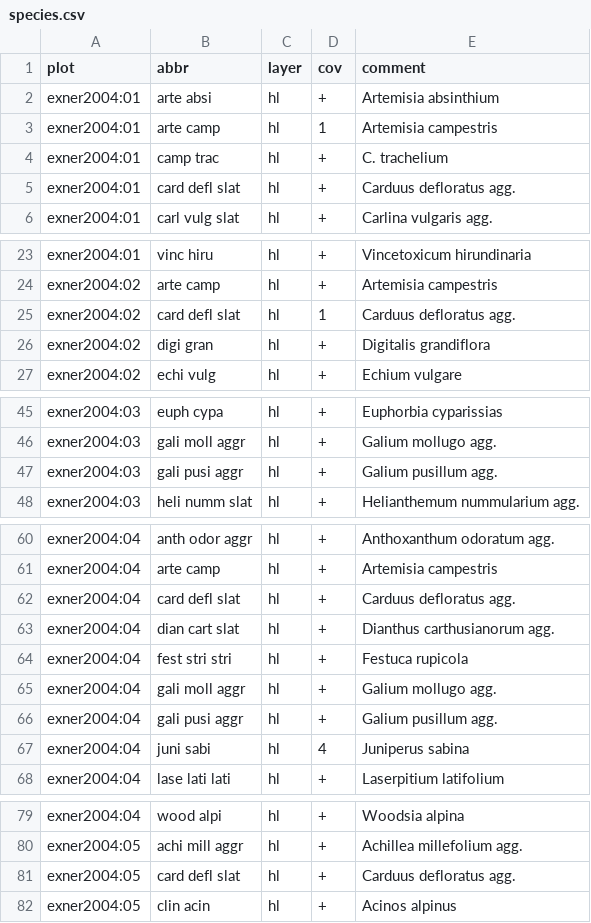
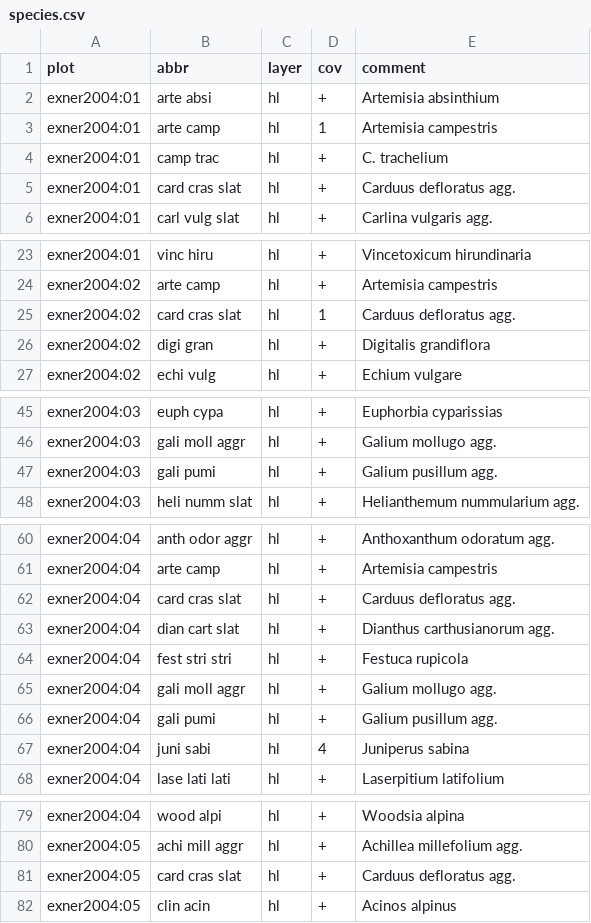
Before and after one commit to r-forge/vegsoup, a CSV file: testing/exner 2004 dta/species.csv, drawn as a sheet; only a part is shown, gaps mark what is left out; the diff covers the shown part only.

```diff
--- a/testing/exner 2004 dta/species.csv
+++ b/testing/exner 2004 dta/species.csv
@@ -4,3 +4,3 @@
 "exner2004:01";"camp trac";"hl";"+";"C. trachelium"
-"exner2004:01";"card defl slat";"hl";"+";"Carduus defloratus agg."
+"exner2004:01";"card cras slat";"hl";"+";"Carduus defloratus agg."
 "exner2004:01";"carl vulg slat";"hl";"+";"Carlina vulgaris agg."
@@ -24,3 +24,3 @@
 "exner2004:02";"arte camp";"hl";"+";"Artemisia campestris"
-"exner2004:02";"card defl slat";"hl";"1";"Carduus defloratus agg."
+"exner2004:02";"card cras slat";"hl";"1";"Carduus defloratus agg."
 "exner2004:02";"digi gran";"hl";"+";"Digitalis grandiflora"
@@ -46,3 +46,3 @@
 "exner2004:03";"gali moll aggr";"hl";"+";"Galium mollugo agg."
-"exner2004:03";"gali pusi aggr";"hl";"+";"Galium pusillum agg."
+"exner2004:03";"gali pumi";"hl";"+";"Galium pusillum agg."
 "exner2004:03";"heli numm slat";"hl";"+";"Helianthemum nummularium agg."
@@ -61,3 +61,3 @@
 "exner2004:04";"arte camp";"hl";"+";"Artemisia campestris"
-"exner2004:04";"card defl slat";"hl";"+";"Carduus defloratus agg."
+"exner2004:04";"card cras slat";"hl";"+";"Carduus defloratus agg."
 "exner2004:04";"dian cart slat";"hl";"+";"Dianthus carthusianorum agg."
@@ -65,3 +65,3 @@
 "exner2004:04";"gali moll aggr";"hl";"+";"Galium mollugo agg."
-"exner2004:04";"gali pusi aggr";"hl";"+";"Galium pusillum agg."
+"exner2004:04";"gali pumi";"hl";"+";"Galium pusillum agg."
 "exner2004:04";"juni sabi";"hl";"4";"Juniperus sabina"
@@ -80,3 +80,3 @@
 "exner2004:05";"achi mill aggr";"hl";"+";"Achillea millefolium agg."
-"exner2004:05";"card defl slat";"hl";"+";"Carduus defloratus agg."
+"exner2004:05";"card cras slat";"hl";"+";"Carduus defloratus agg."
 "exner2004:05";"clin acin";"hl";"+";"Acinos alpinus"
```
Also changed, not shown: 10 edited cells elsewhere in this file, testing/burgstall dta/species.csv, testing/exner 2004 dta/sites.csv.
